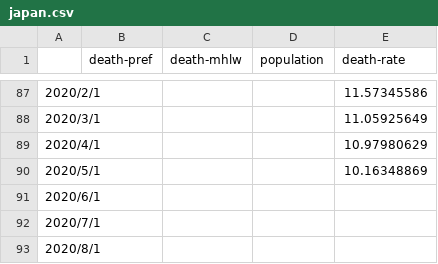
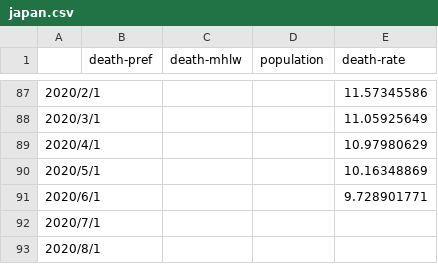
Before and after one commit to Derive-ip/Excess-death, a CSV file: japan.csv, drawn as a sheet; only a part is shown, gaps mark what is left out.

Commit message:
Add files via upload

```diff
--- a/japan.csv
+++ b/japan.csv
@@ -90,3 +90,3 @@
 2020/5/1,,,,10.16348869
-2020/6/1,,,,
+2020/6/1,,,,9.728901771
 2020/7/1,,,,
```
